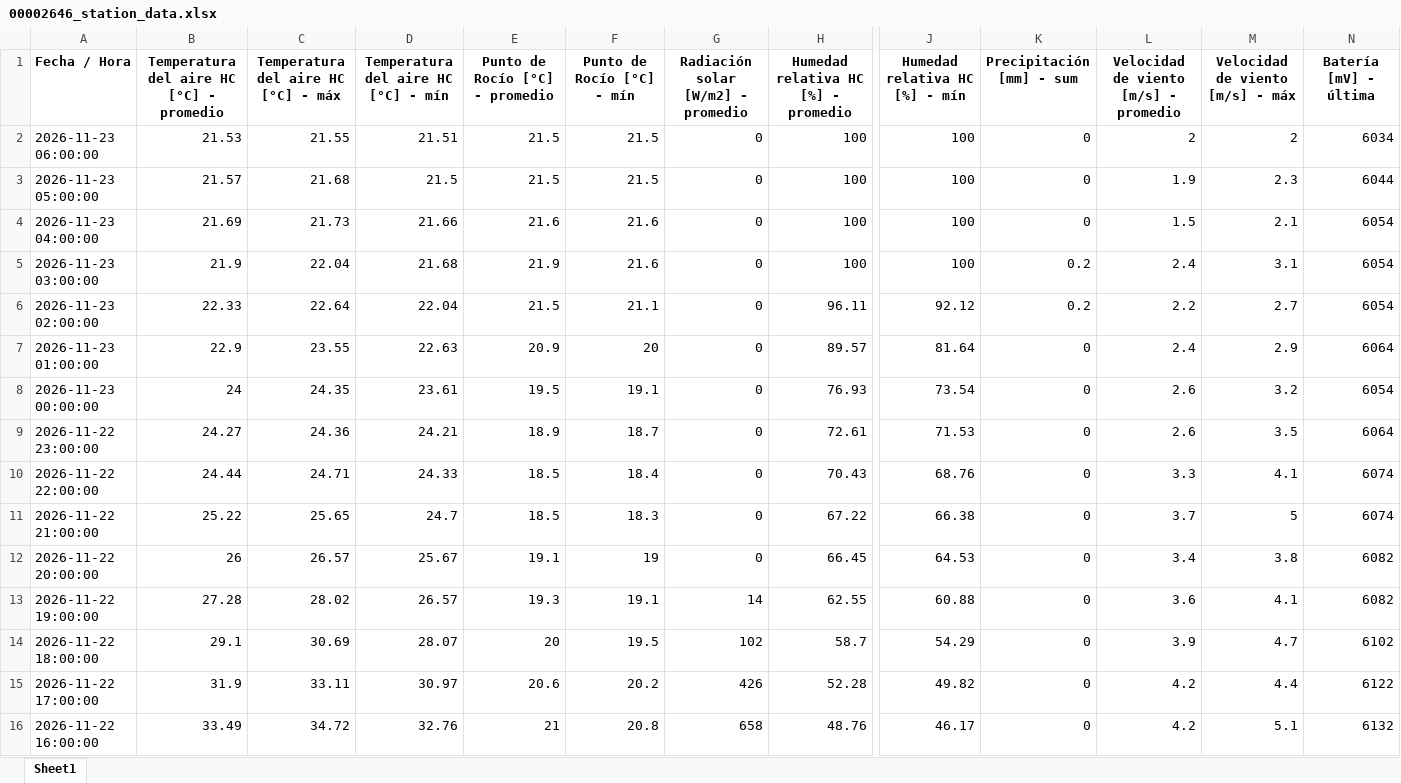
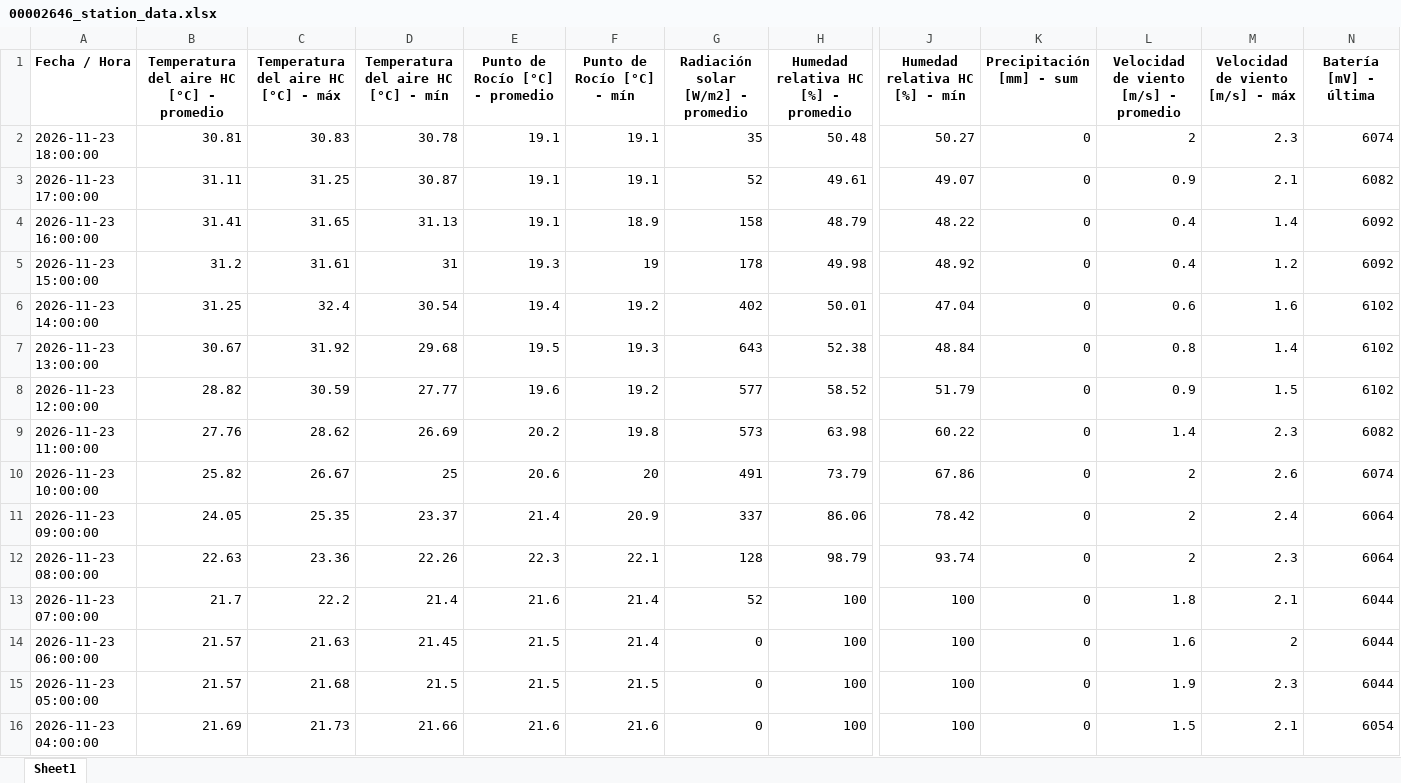
Before and after one commit to intasalta/imetos, an Excel workbook: 00002646_station_data.xlsx, sheet Sheet1, drawn as a sheet; only a part is shown, gaps mark what is left out; the shorter side is filled out with more unchanged rows; values as stored, in another font and other column widths than the file's, no borders; addresses are those after the commit; rows hold the shown columns only; the diff covers the shown part only; the diff names each change by its address in the sheet, - before the commit and + after, or states it on an @@ line.

```diff
--- a/00002646_station_data.xlsx (sheet Sheet1)
+++ b/00002646_station_data.xlsx (sheet Sheet1)
+row 2: 2026-11-23 18:00:00 | 30.81 | 30.83 | 30.78 | 19.1 | 19.1 | 35 | 50.48 | 50.27 | 0 | 2 | 2.3 | 6074
+row 3: 2026-11-23 17:00:00 | 31.11 | 31.25 | 30.87 | 19.1 | 19.1 | 52 | 49.61 | 49.07 | 0 | 0.9 | 2.1 | 6082
+row 4: 2026-11-23 16:00:00 | 31.41 | 31.65 | 31.13 | 19.1 | 18.9 | 158 | 48.79 | 48.22 | 0 | 0.4 | 1.4 | 6092
+row 5: 2026-11-23 15:00:00 | 31.2 | 31.61 | 31 | 19.3 | 19 | 178 | 49.98 | 48.92 | 0 | 0.4 | 1.2 | 6092
+row 6: 2026-11-23 14:00:00 | 31.25 | 32.4 | 30.54 | 19.4 | 19.2 | 402 | 50.01 | 47.04 | 0 | 0.6 | 1.6 | 6102
+row 7: 2026-11-23 13:00:00 | 30.67 | 31.92 | 29.68 | 19.5 | 19.3 | 643 | 52.38 | 48.84 | 0 | 0.8 | 1.4 | 6102
+row 8: 2026-11-23 12:00:00 | 28.82 | 30.59 | 27.77 | 19.6 | 19.2 | 577 | 58.52 | 51.79 | 0 | 0.9 | 1.5 | 6102
+row 9: 2026-11-23 11:00:00 | 27.76 | 28.62 | 26.69 | 20.2 | 19.8 | 573 | 63.98 | 60.22 | 0 | 1.4 | 2.3 | 6082
+row 10: 2026-11-23 10:00:00 | 25.82 | 26.67 | 25 | 20.6 | 20 | 491 | 73.79 | 67.86 | 0 | 2 | 2.6 | 6074
+row 11: 2026-11-23 09:00:00 | 24.05 | 25.35 | 23.37 | 21.4 | 20.9 | 337 | 86.06 | 78.42 | 0 | 2 | 2.4 | 6064
+row 12: 2026-11-23 08:00:00 | 22.63 | 23.36 | 22.26 | 22.3 | 22.1 | 128 | 98.79 | 93.74 | 0 | 2 | 2.3 | 6064
+row 13: 2026-11-23 07:00:00 | 21.7 | 22.2 | 21.4 | 21.6 | 21.4 | 52 | 100 | 100 | 0 | 1.8 | 2.1 | 6044
-B14: 21.53
+B14: 21.57
-C14: 21.55
+C14: 21.63
-D14: 21.51
+D14: 21.45
-F14 (Punto de Rocío [°C] - mín): 21.5
+F14 (Punto de Rocío [°C] - mín): 21.4
-L14: 2
+L14: 1.6
-N14 (Batería [mV] - última): 6034
+N14 (Batería [mV] - última): 6044
```
Also changed, not shown: 12 removed rows and 1 edited cell elsewhere in this sheet, 00002586_station_data.xlsx, 4 other files.
